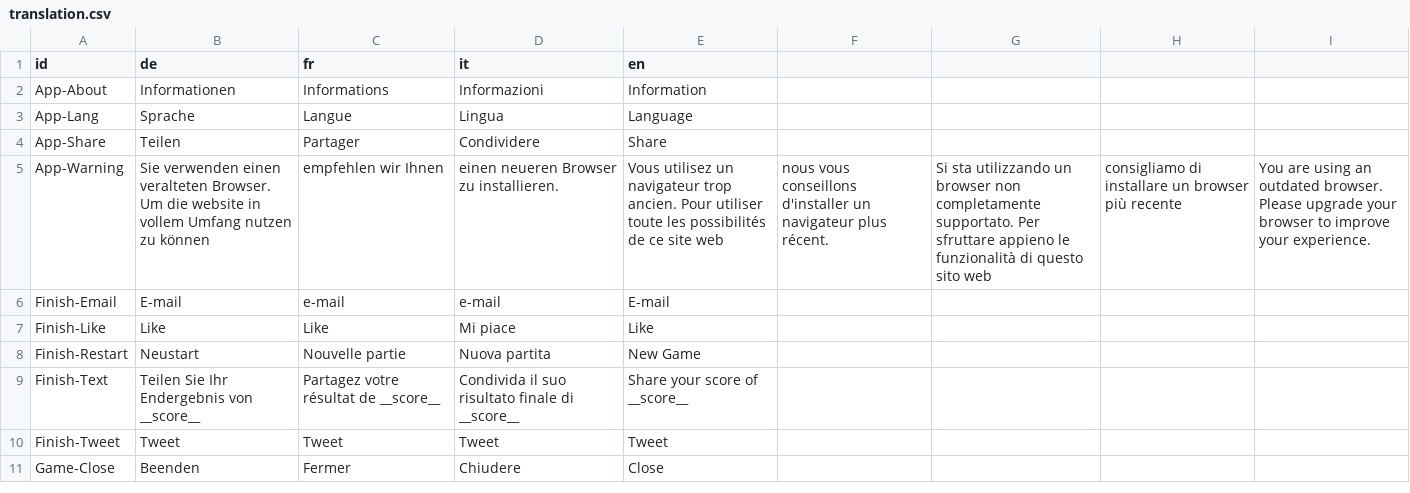
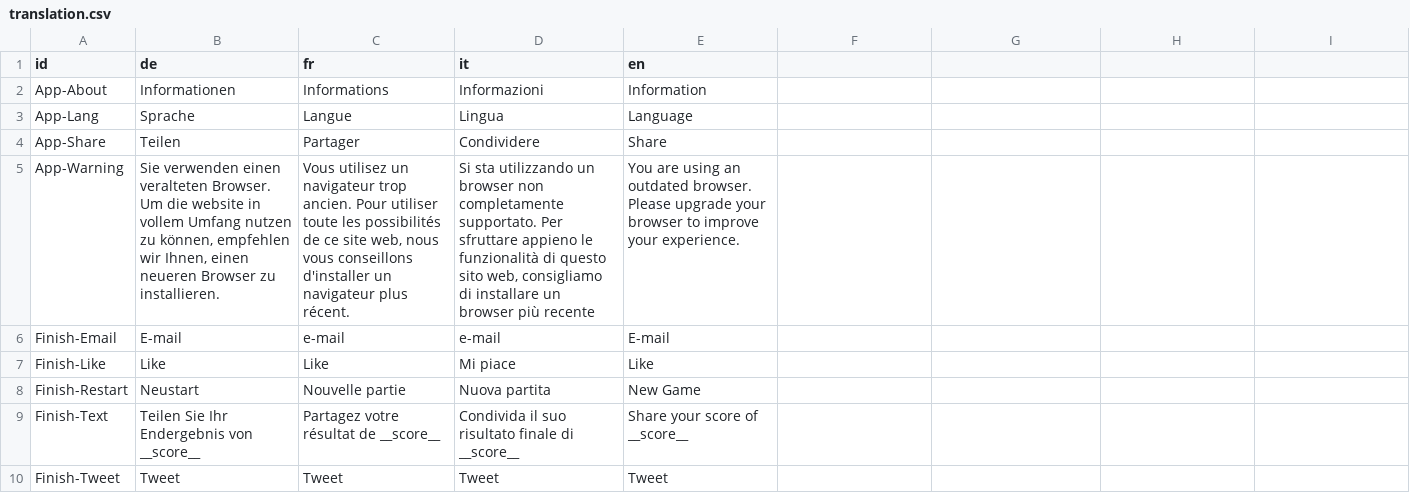
Before and after one commit to geoadmin/web-storymaps, a CSV file: storymap7/app/data/translation.csv, drawn as a sheet; only a part is shown; the shorter side is filled out with more unchanged rows.

Commit message:
Fix translation

```diff
--- a/storymap7/app/data/translation.csv
+++ b/storymap7/app/data/translation.csv
@@ -4,3 +4,3 @@ App-Lang,Sprache,Langue,Lingua,Language
 App-Share,Teilen,Partager,Condividere,Share
-App-Warning,Sie verwenden einen veralteten Browser. Um die website in vollem Umfang nutzen zu können, empfehlen wir Ihnen, einen neueren Browser zu installieren.,Vous utilisez un navigateur trop ancien. Pour utiliser toute les possibilités de ce site web, nous vous conseillons d'installer un navigateur plus récent.,Si sta utilizzando un browser non completamente supportato. Per sfruttare appieno le funzionalità di questo sito web, consigliamo di installare un browser più recente,You are using an outdated browser. Please upgrade your browser to improve your experience.
+App-Warning,"Sie verwenden einen veralteten Browser. Um die website in vollem Umfang nutzen zu können, empfehlen wir Ihnen, einen neueren Browser zu installieren.","Vous utilisez un navigateur trop ancien. Pour utiliser toute les possibilités de ce site web, nous vous conseillons d'installer un navigateur plus récent.","Si sta utilizzando un browser non completamente supportato. Per sfruttare appieno le funzionalità di questo sito web, consigliamo di installare un browser più recente","You are using an outdated browser. Please upgrade your browser to improve your experience."
 Finish-Email,E-mail,e-mail,e-mail,E-mail
```
